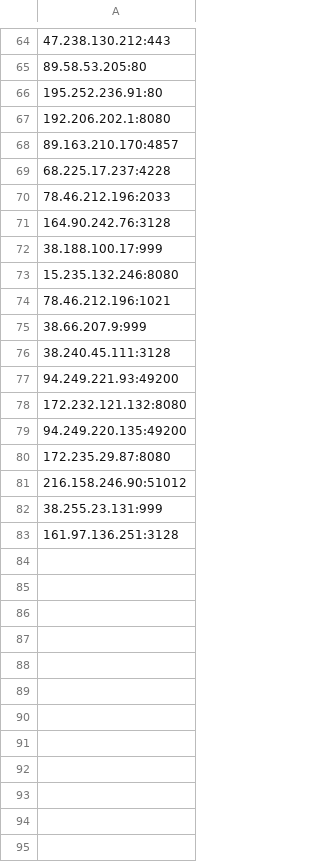
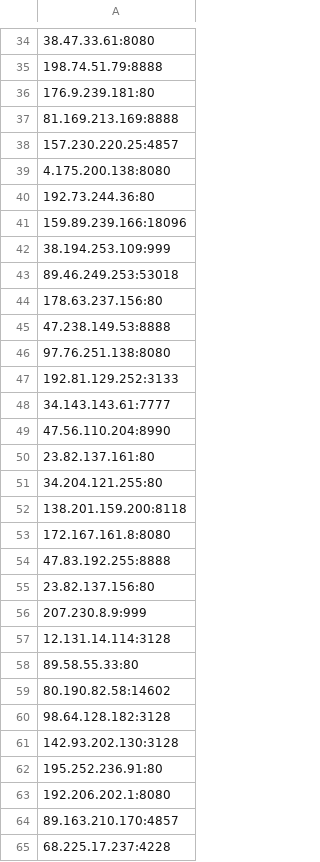
Before and after one commit to yassirusa/awesome-lists, a CSV file: Lists/PROXY/proxyscrape.com/proxyscrape_proxies_raw.csv, drawn as a sheet; only a part is shown, gaps mark what is left out; the shorter side is filled out with more unchanged rows; the diff covers the shown part only.

```diff
--- a/Lists/PROXY/proxyscrape.com/proxyscrape_proxies_raw.csv
+++ b/Lists/PROXY/proxyscrape.com/proxyscrape_proxies_raw.csv
@@ -64,3 +34,29 @@
-47.238.130.212:443
-89.58.53.205:80
+38.47.33.61:8080
+198.74.51.79:8888
+176.9.239.181:80
+81.169.213.169:8888
+157.230.220.25:4857
+4.175.200.138:8080
+192.73.244.36:80
+159.89.239.166:18096
+38.194.253.109:999
+89.46.249.253:53018
+178.63.237.156:80
+47.238.149.53:8888
+97.76.251.138:8080
+192.81.129.252:3133
+34.143.143.61:7777
+47.56.110.204:8990
+23.82.137.161:80
+34.204.121.255:80
+138.201.159.200:8118
+172.167.161.8:8080
+47.83.192.255:8888
+23.82.137.156:80
+207.230.8.9:999
+12.131.14.114:3128
+89.58.55.33:80
+80.190.82.58:14602
+98.64.128.182:3128
+142.93.202.130:3128
 195.252.236.91:80
```
Also changed, not shown: 7 added rows, 30 removed rows, 3 moved rows and 17 edited cells elsewhere in this file.
